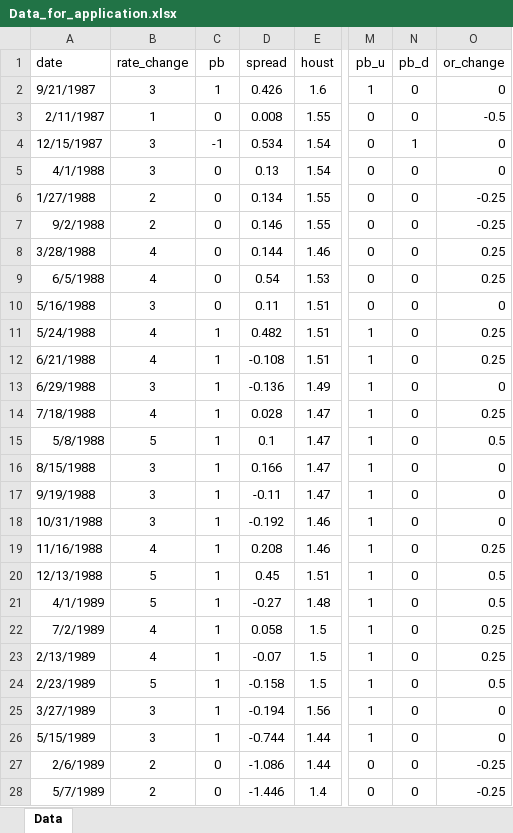
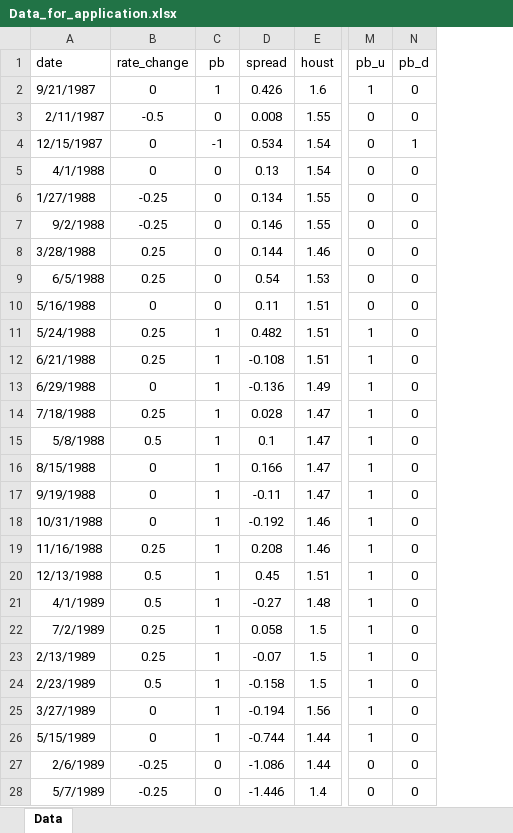
Before and after one commit to avidale/cnop, an Excel workbook: sandbox/Data_for_application.xlsx, sheet Data, drawn as a sheet; only a part is shown, gaps mark what is left out; values as stored, in another font and other column widths than the file's, no borders; the diff covers the shown part only; the diff names each change by its address in the sheet, - before the commit and + after, or states it on an @@ line.

```diff
--- a/sandbox/Data_for_application.xlsx (sheet Data)
+++ b/sandbox/Data_for_application.xlsx (sheet Data)
-column O (or_change), rows 2-28: 0 | -0.5 | 0 | 0 | -0.25 | -0.25 | 0.25 | 0.25 | 0 | 0.25 | 0.25 | 0 | 0.25 | 0.5 | 0 | 0 | 0 | 0.25 | 0.5 | 0.5 | 0.25 | 0.25 | 0.5 | 0 | 0 | -0.25 | -0.25
-B2 (rate_change): 3
+B2 (rate_change): 0
-B3 (rate_change): 1
+B3 (rate_change): -0.5
-B4:B5 (rate_change): 3
+B4:B5 (rate_change): 0
-B6:B7 (rate_change): 2
+B6:B7 (rate_change): -0.25
-B8:B9 (rate_change): 4
+B8:B9 (rate_change): 0.25
-B10 (rate_change): 3
+B10 (rate_change): 0
-B11:B12 (rate_change): 4
+B11:B12 (rate_change): 0.25
-B13 (rate_change): 3
+B13 (rate_change): 0
-B14 (rate_change): 4
+B14 (rate_change): 0.25
-B15 (rate_change): 5
+B15 (rate_change): 0.5
-B16:B18 (rate_change): 3
+B16:B18 (rate_change): 0
-B19 (rate_change): 4
+B19 (rate_change): 0.25
-B20:B21 (rate_change): 5
+B20:B21 (rate_change): 0.5
-B22:B23 (rate_change): 4
+B22:B23 (rate_change): 0.25
-B24 (rate_change): 5
+B24 (rate_change): 0.5
-B25:B26 (rate_change): 3
+B25:B26 (rate_change): 0
-B27:B28 (rate_change): 2
+B27:B28 (rate_change): -0.25
```
Also changed, not shown: 183 edited cells elsewhere in this sheet, 4 other files.
